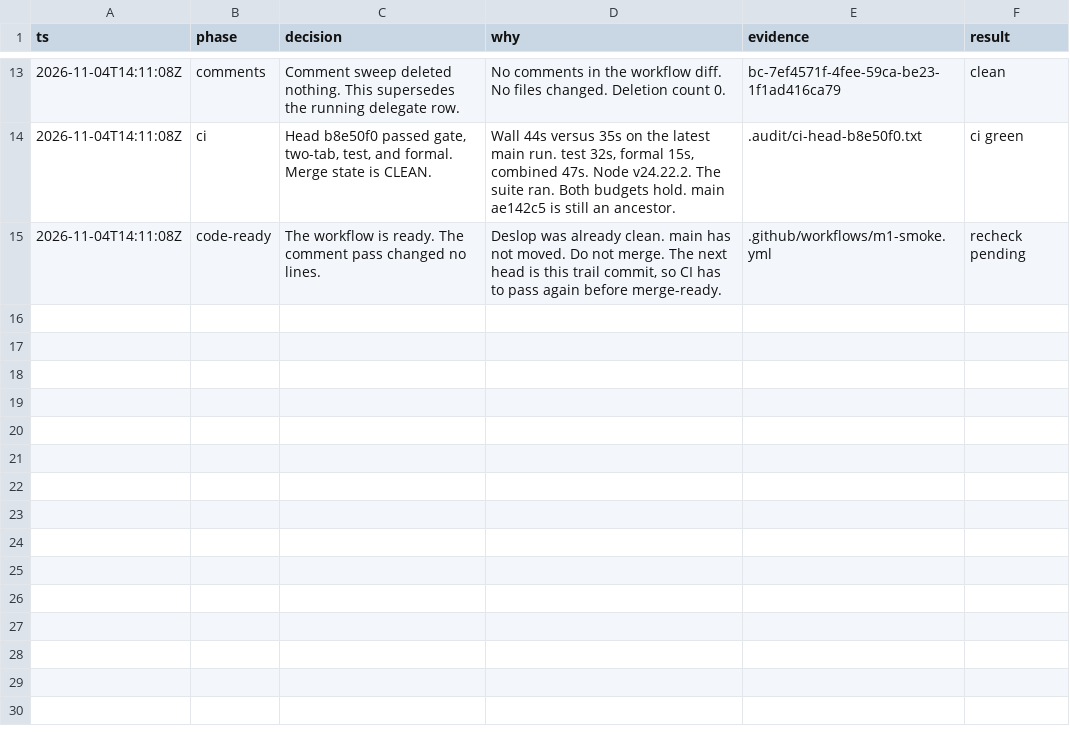
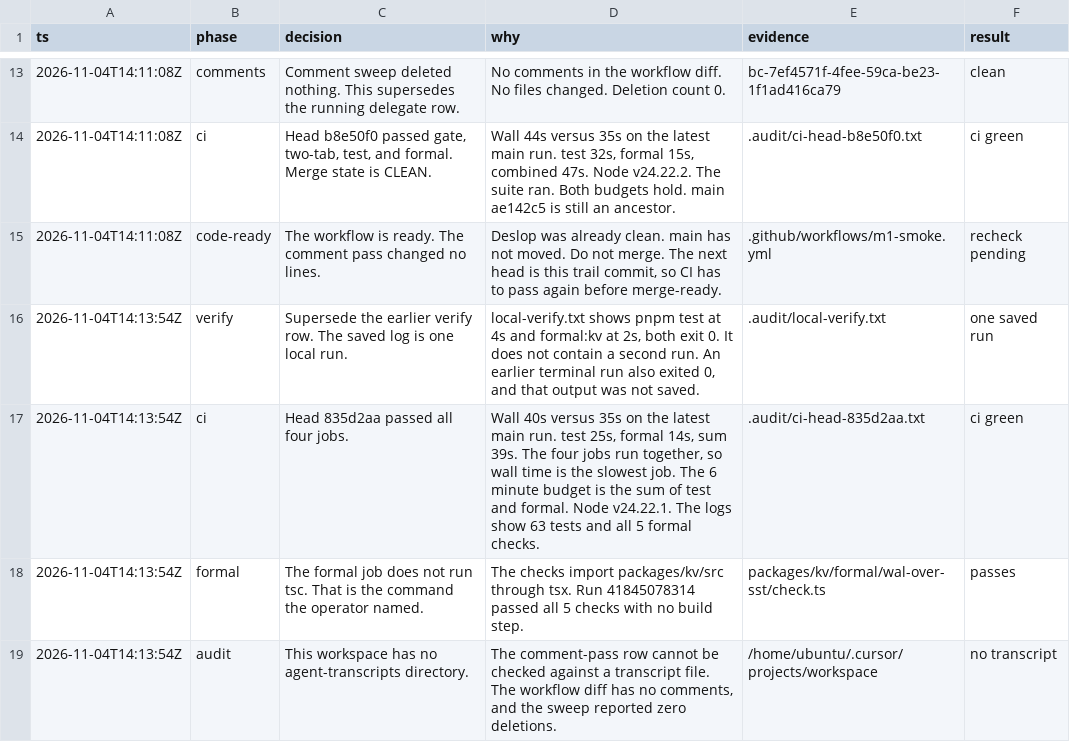
Before and after one commit to gdorsi/opfs-lsm, a TSV file: .audit/PR-ci-gates.tsv, drawn as a sheet; only a part is shown, gaps mark what is left out; the diff names each change by its address in the sheet, - before the commit and + after, or states it on an @@ line.

```diff
--- a/.audit/PR-ci-gates.tsv
+++ b/.audit/PR-ci-gates.tsv
+row 16: 2026-11-04T14:13:54Z | verify | Supersede the earlier verify row. The saved log is one local run. | local-verify.txt shows pnpm test at 4s and formal:kv at 2s, both exit 0. It does not contain a second run. An earlier terminal run also exited 0, and that output was not saved. | .audit/local-verify.txt | one saved run
+row 17: 2026-11-04T14:13:54Z | ci | Head 835d2aa passed all four jobs. | Wall 40s versus 35s on the latest main run. test 25s, formal 14s, sum 39s. The four jobs run together, so wall time is the slowest job. The 6 minute budget is the sum of test and formal. Node v24.22.1. The logs show 63 tests and all 5 formal checks. | .audit/ci-head-835d2aa.txt | ci green
+row 18: 2026-11-04T14:13:54Z | formal | The formal job does not run tsc. That is the command the operator named. | The checks import packages/kv/src through tsx. Run 41845078314 passed all 5 checks with no build step. | packages/kv/formal/wal-over-sst/check.ts | passes
+row 19: 2026-11-04T14:13:54Z | audit | This workspace has no agent-transcripts directory. | The comment-pass row cannot be checked against a transcript file. The workflow diff has no comments, and the sweep reported zero deletions. | /home/ubuntu/.cursor/projects/workspace | no transcript
```
Also changed, not shown: 1 other file.
